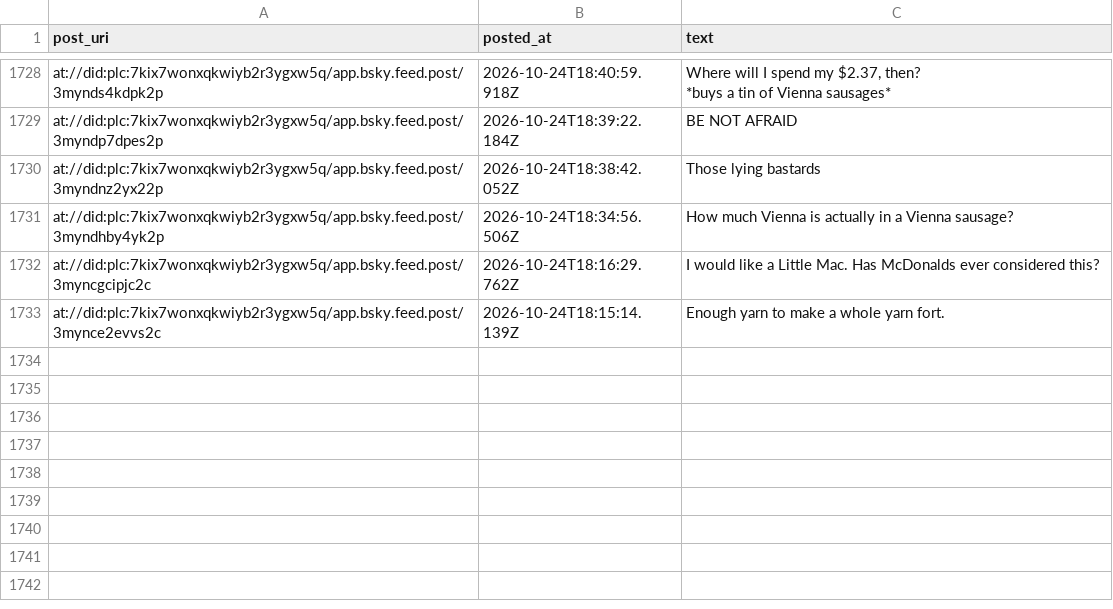
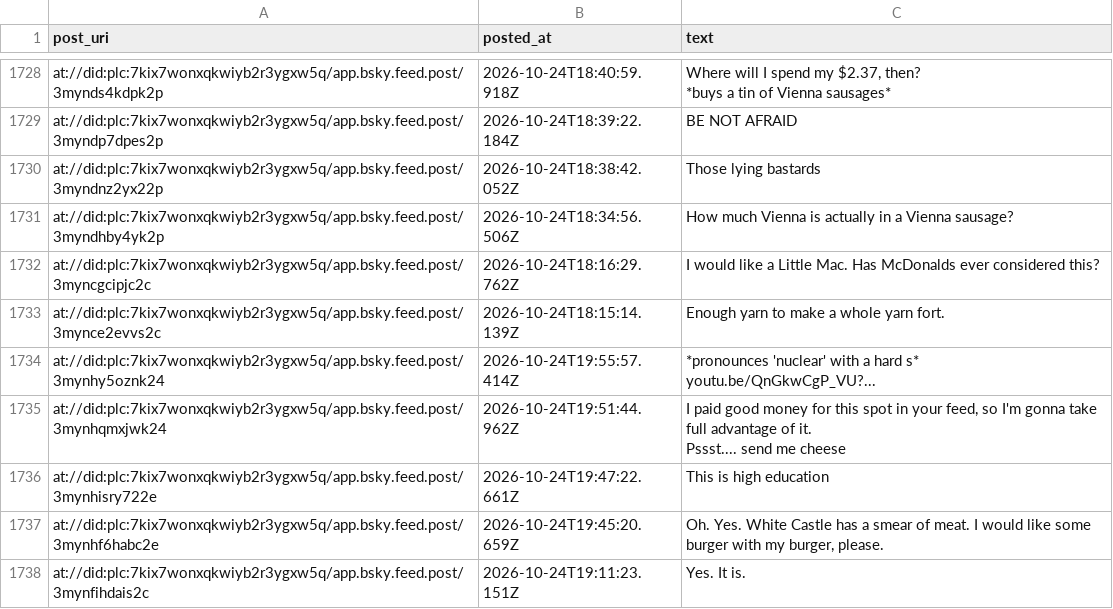
Before and after one commit to IcarusQD/bluesky-collector, a CSV file: data/posts.csv, drawn as a sheet; only a part is shown, gaps mark what is left out.

```diff
--- a/data/posts.csv
+++ b/data/posts.csv
@@ -2059 +2059,10 @@ at://did:plc:7kix7wonxqkwiyb2r3ygxw5q/app.bsky.feed.post/3myncgcipjc2c,2026-10-2
 at://did:plc:7kix7wonxqkwiyb2r3ygxw5q/app.bsky.feed.post/3mynce2evvs2c,2026-10-24T18:15:14.139Z,Enough yarn to make a whole yarn fort.
+at://did:plc:7kix7wonxqkwiyb2r3ygxw5q/app.bsky.feed.post/3mynhy5oznk24,2026-10-24T19:55:57.414Z,"*pronounces 'nuclear' with a hard s*
+
+youtu.be/QnGkwCgP_VU?..."
+at://did:plc:7kix7wonxqkwiyb2r3ygxw5q/app.bsky.feed.post/3mynhqmxjwk24,2026-10-24T19:51:44.962Z,"I paid good money for this spot in your feed, so I'm gonna take full advantage of it.
+
+Pssst.... send me cheese"
+at://did:plc:7kix7wonxqkwiyb2r3ygxw5q/app.bsky.feed.post/3mynhisry722e,2026-10-24T19:47:22.661Z,This is high education
+at://did:plc:7kix7wonxqkwiyb2r3ygxw5q/app.bsky.feed.post/3mynhf6habc2e,2026-10-24T19:45:20.659Z,"Oh. Yes. White Castle has a smear of meat. I would like some burger with my burger, please."
+at://did:plc:7kix7wonxqkwiyb2r3ygxw5q/app.bsky.feed.post/3mynfihdais2c,2026-10-24T19:11:23.151Z,Yes. It is.
```
Also changed, not shown: 1 other file.
